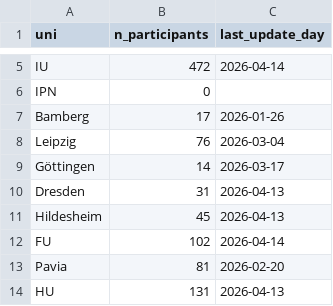
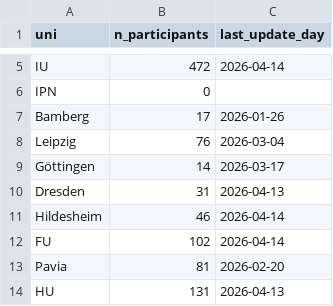
Before and after one commit to schiekiera/German_Lexicon_Multilab_Monitoring, a CSV file: demo_counts_latest.csv, drawn as a sheet; only a part is shown, gaps mark what is left out.

```diff
--- a/demo_counts_latest.csv
+++ b/demo_counts_latest.csv
@@ -10,3 +10,3 @@ Göttingen,14,2026-03-17
 Dresden,31,2026-04-13
-Hildesheim,45,2026-04-13
+Hildesheim,46,2026-04-14
 FU,102,2026-04-14
```
Also changed, not shown: demo_counts_history.csv, 5 other files.
